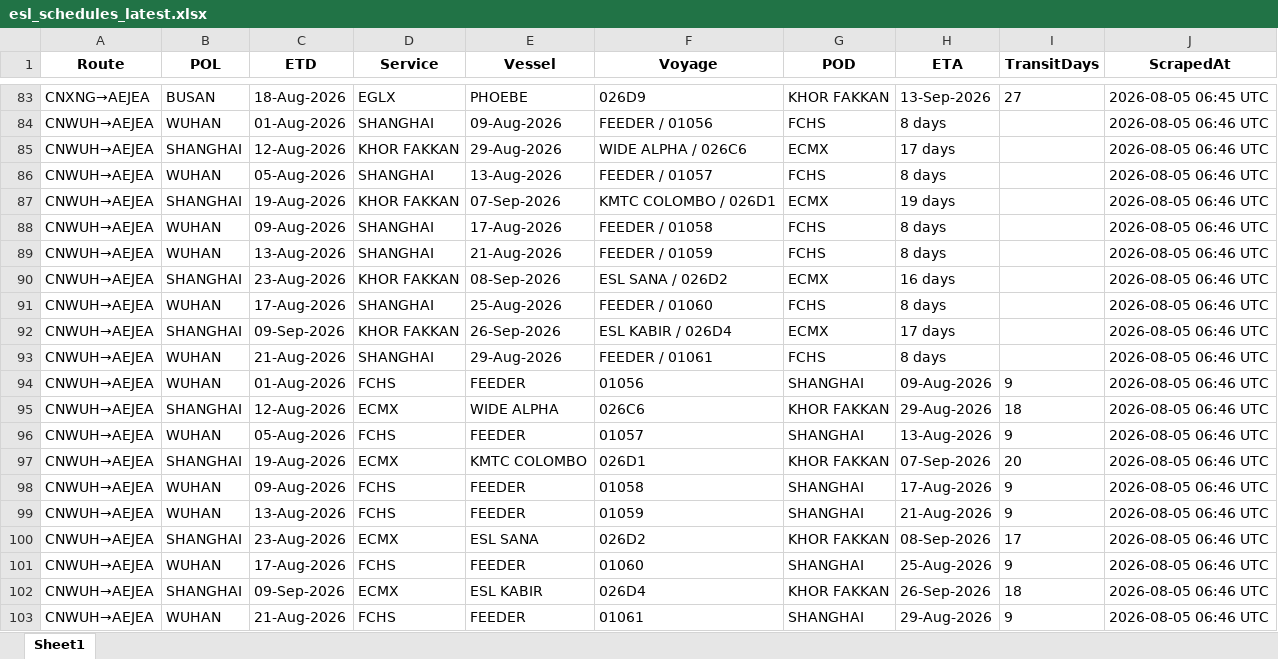
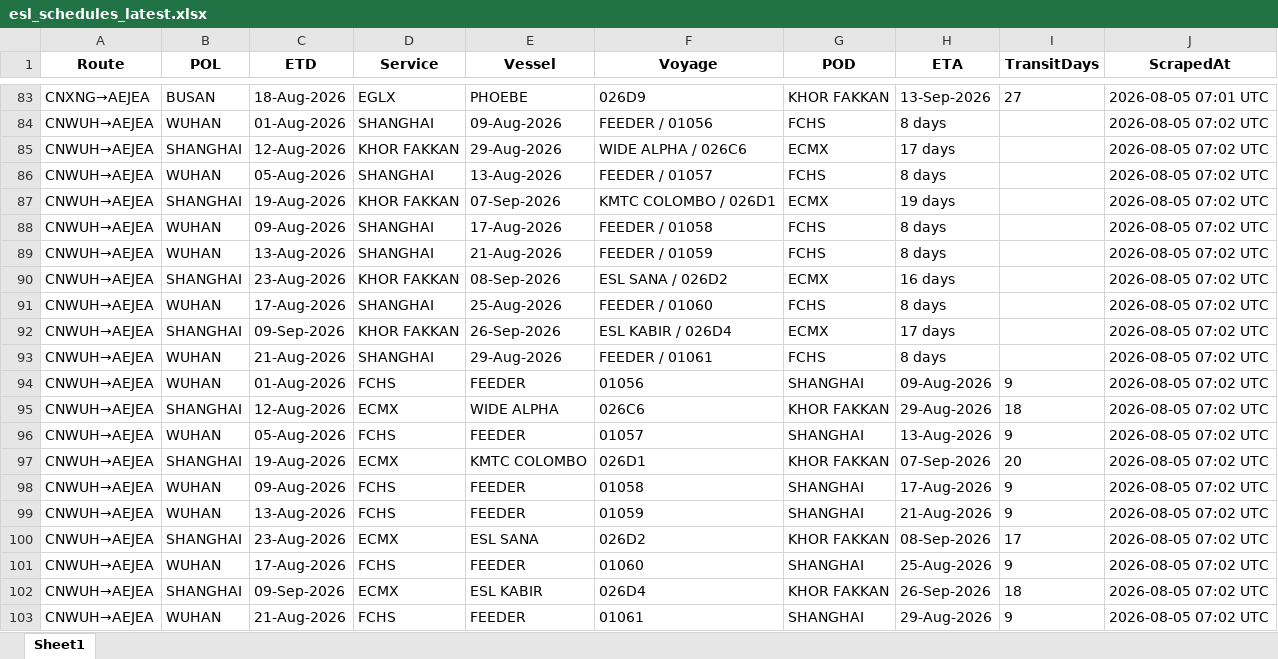
Before and after one commit to ply93/esl-schedule-fetcher, an Excel workbook: output/esl_schedules_latest.xlsx, sheet Sheet1, drawn as a sheet; only a part is shown, gaps mark what is left out; values as stored, in another font and other column widths than the file's, no borders; the diff covers the shown part only; the diff names each change by its address in the sheet, - before the commit and + after, or states it on an @@ line.

```diff
--- a/output/esl_schedules_latest.xlsx (sheet Sheet1)
+++ b/output/esl_schedules_latest.xlsx (sheet Sheet1)
-J83 (ScrapedAt): 2026-08-05 06:45 UTC
+J83 (ScrapedAt): 2026-08-05 07:01 UTC
-J84:J103 (ScrapedAt): 2026-08-05 06:46 UTC
+J84:J103 (ScrapedAt): 2026-08-05 07:02 UTC
```
Also changed, not shown: 81 edited cells elsewhere in this sheet, output/esl_schedules_2026-08-05.xlsx, output/one_schedules_2026-08-05.xlsx, 1 other file.
